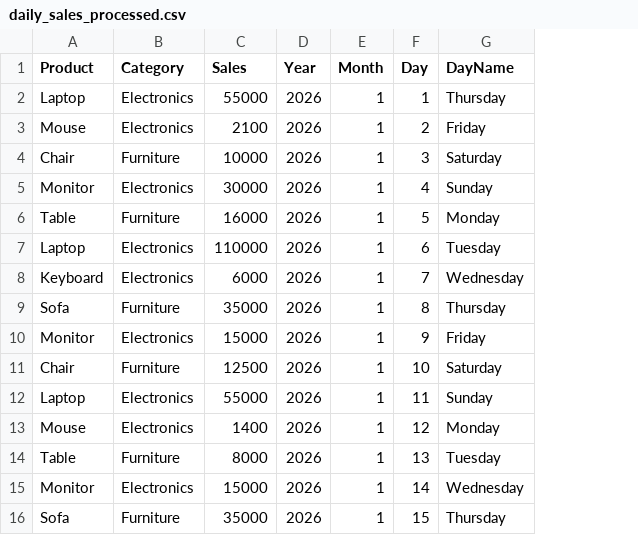
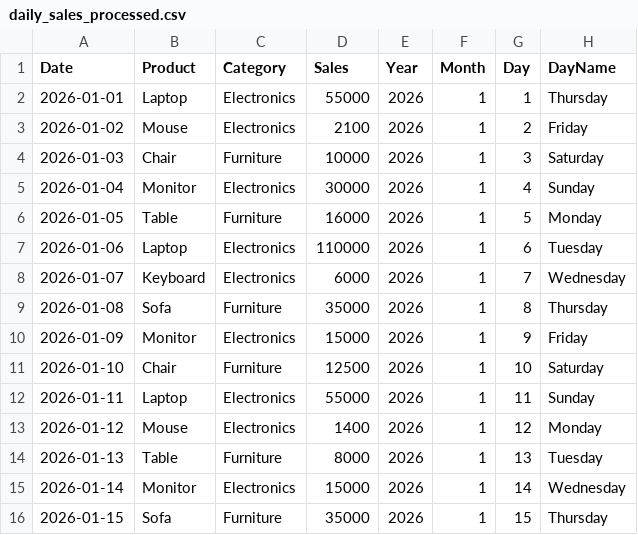
Before and after one commit to SanjayAkash67/Pandas-learning-projects, a CSV file: 06_Time_Series/output/daily_sales_processed.csv, drawn as a sheet; the diff names each change by its address in the sheet, - before the commit and + after, or states it on an @@ line.

Commit message:
readme update , time series update

```diff
--- a/06_Time_Series/output/daily_sales_processed.csv
+++ b/06_Time_Series/output/daily_sales_processed.csv
+column A (Date), rows 2-16: 2026-01-01 | 2026-01-02 | 2026-01-03 | 2026-01-04 | 2026-01-05 | 2026-01-06 | 2026-01-07 | 2026-01-08 | 2026-01-09 | 2026-01-10 | 2026-01-11 | 2026-01-12 | 2026-01-13 | 2026-01-14 | 2026-01-15
```
Also changed, not shown: 2 other files.
